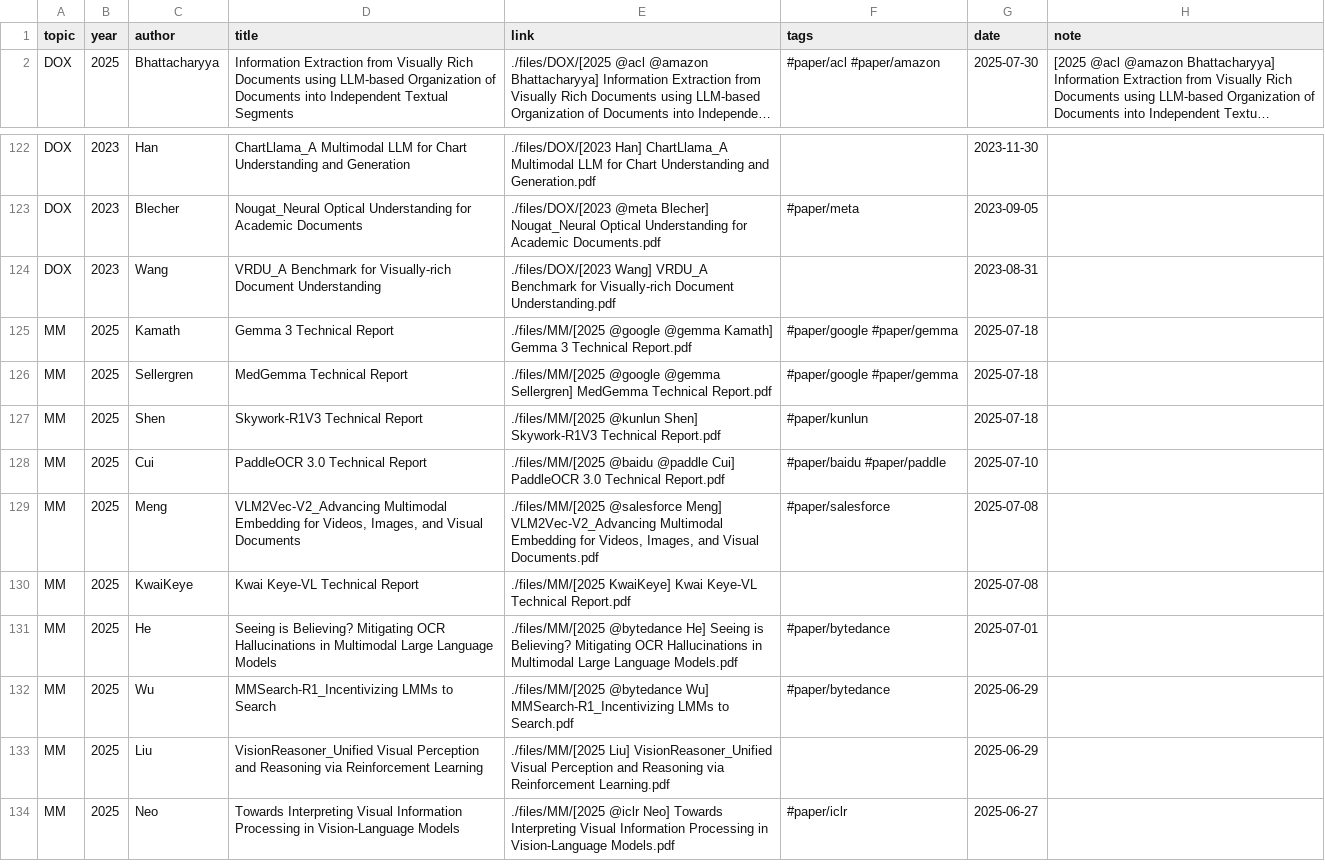
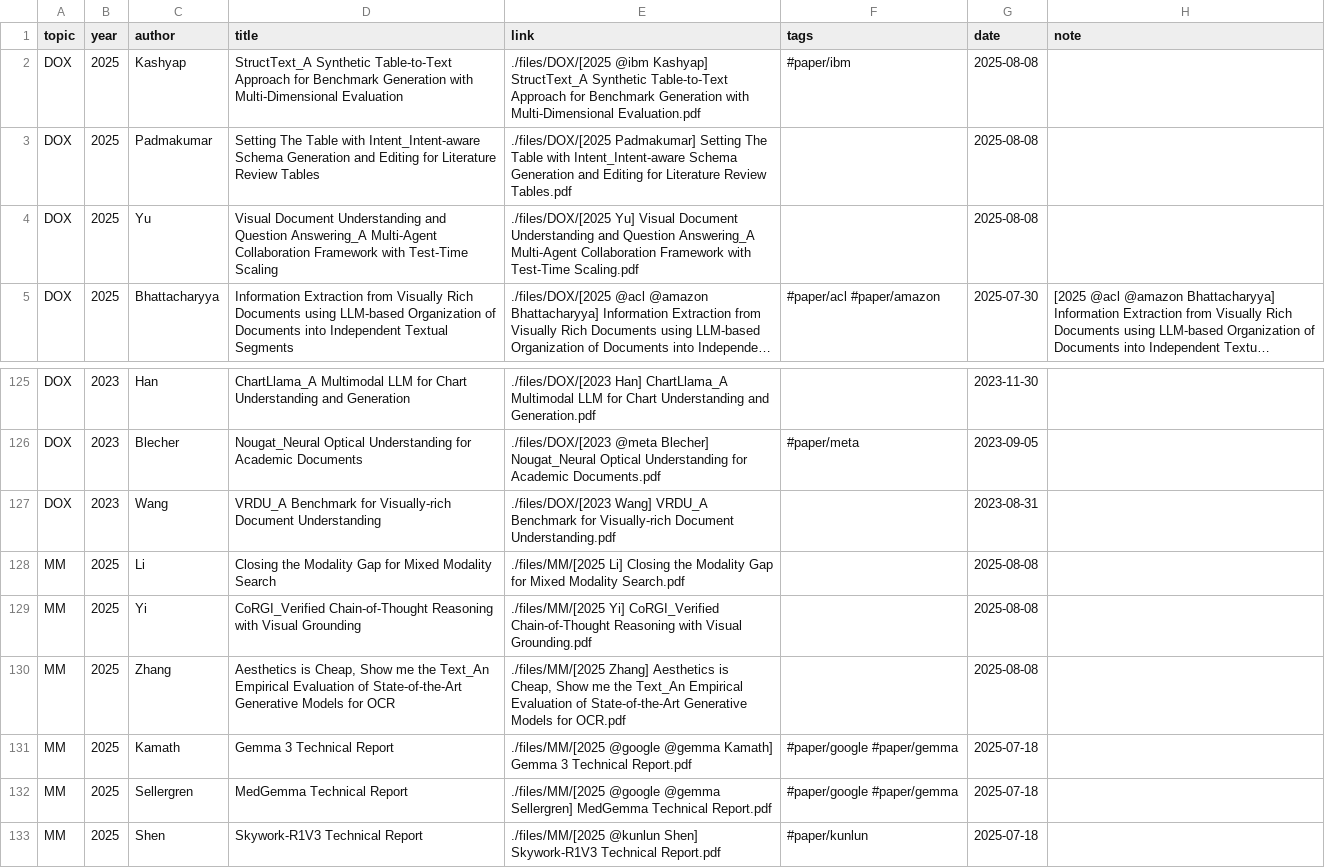
Before and after one commit to Gwanbou/Papers, a CSV file: automation/database.csv, drawn as a sheet; only a part is shown, gaps mark what is left out; the shorter side is filled out with more unchanged rows; long unchanged cells end in …; the diff names each change by its address in the sheet, - before the commit and + after, or states it on an @@ line.

Commit message:
Add papers

```diff
--- a/automation/database.csv
+++ b/automation/database.csv
+row 2: DOX | 2025 | Kashyap | StructText_A Synthetic Table-to-Text Approach for Benchmark Generation with Multi-Dimensional Evaluation | ./files/DOX/[2025 @ibm Kashyap] StructText_A Synthetic Table-to-Text Approach for Benchmark Generation with Multi-Dimensional Evaluation.pdf | #paper/ibm | 2025-08-08
+row 3: DOX | 2025 | Padmakumar | Setting The Table with Intent_Intent-aware Schema Generation and Editing for Literature Review Tables | ./files/DOX/[2025 Padmakumar] Setting The Table with Intent_Intent-aware Schema Generation and Editing for Literature Review Tables.pdf |  | 2025-08-08
+row 4: DOX | 2025 | Yu | Visual Document Understanding and Question Answering_A Multi-Agent Collaboration Framework with Test-Time Scaling | ./files/DOX/[2025 Yu] Visual Document Understanding and Question Answering_A Multi-Agent Collaboration Framework with Test-Time Scaling.pdf |  | 2025-08-08
+row 128: MM | 2025 | Li | Closing the Modality Gap for Mixed Modality Search | ./files/MM/[2025 Li] Closing the Modality Gap for Mixed Modality Search.pdf |  | 2025-08-08
+row 129: MM | 2025 | Yi | CoRGI_Verified Chain-of-Thought Reasoning with Visual Grounding | ./files/MM/[2025 Yi] CoRGI_Verified Chain-of-Thought Reasoning with Visual Grounding.pdf |  | 2025-08-08
+row 130: MM | 2025 | Zhang | Aesthetics is Cheap, Show me the Text_An Empirical Evaluation of State-of-the-Art Generative Models for OCR | ./files/MM/[2025 Zhang] Aesthetics is Cheap, Show me the Text_An Empirical Evaluation of State-of-the-Art Generative Models for OCR.pdf |  | 2025-08-08
```
Also changed, not shown: 8 other files.
